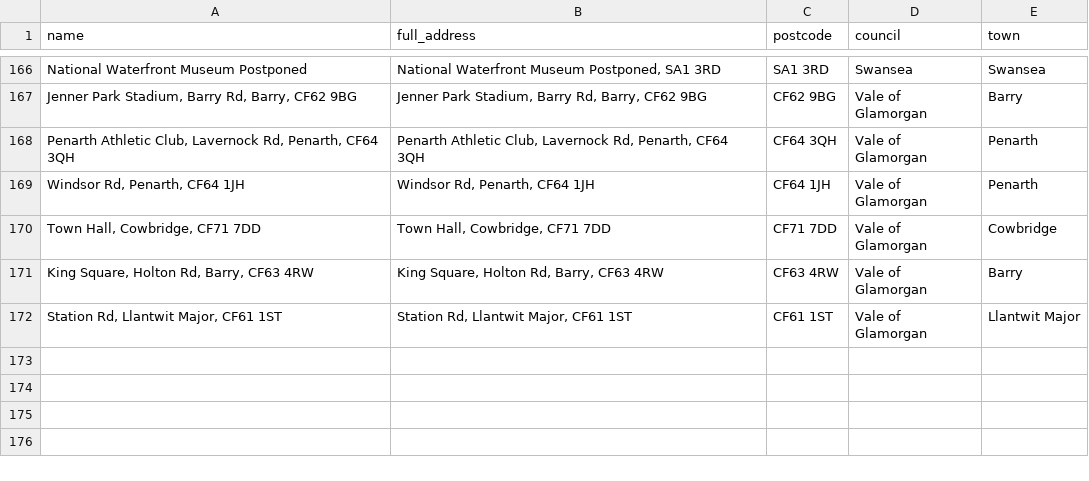
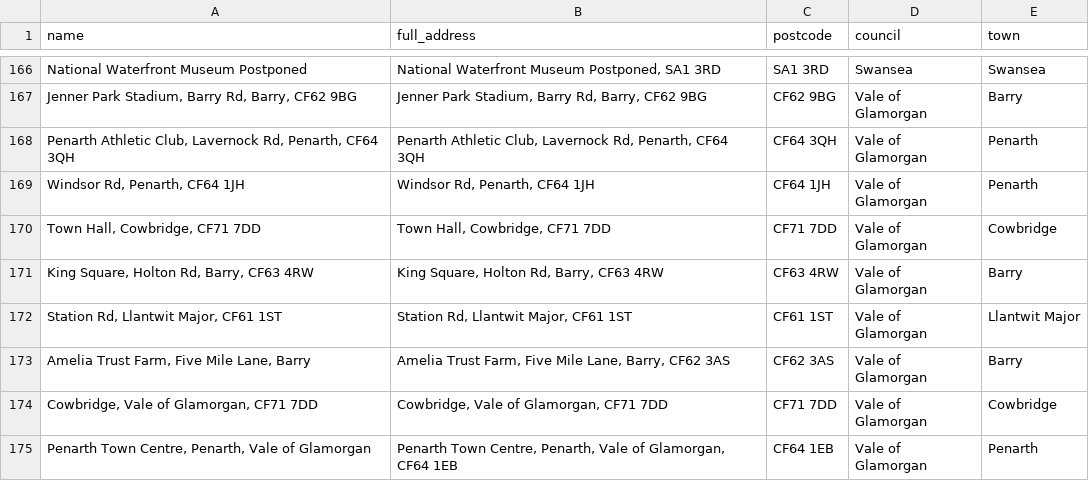
Before and after one commit to s-bramer/local_event_curator, a CSV file: addresses_db.csv, drawn as a sheet; only a part is shown, gaps mark what is left out.

```diff
--- a/addresses_db.csv
+++ b/addresses_db.csv
@@ -172 +172,4 @@ National Waterfront Museum                         Postponed,"National Waterfron
 "Station Rd, Llantwit Major, CF61 1ST","Station Rd, Llantwit Major, CF61 1ST",CF61 1ST,Vale of Glamorgan,Llantwit Major
+"Amelia Trust Farm, Five Mile Lane, Barry","Amelia Trust Farm, Five Mile Lane, Barry, CF62 3AS",CF62 3AS,Vale of Glamorgan,Barry
+"Cowbridge, Vale of Glamorgan, CF71 7DD","Cowbridge, Vale of Glamorgan, CF71 7DD",CF71 7DD,Vale of Glamorgan,Cowbridge
+"Penarth Town Centre, Penarth, Vale of Glamorgan","Penarth Town Centre, Penarth, Vale of Glamorgan, CF64 1EB",CF64 1EB,Vale of Glamorgan,Penarth
```
Also changed, not shown: events_database.csv.
